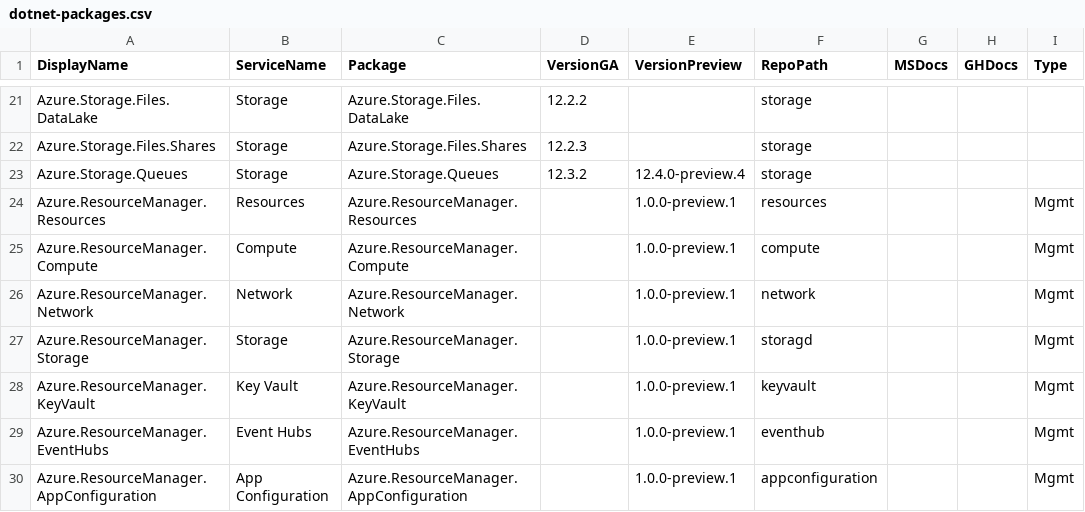
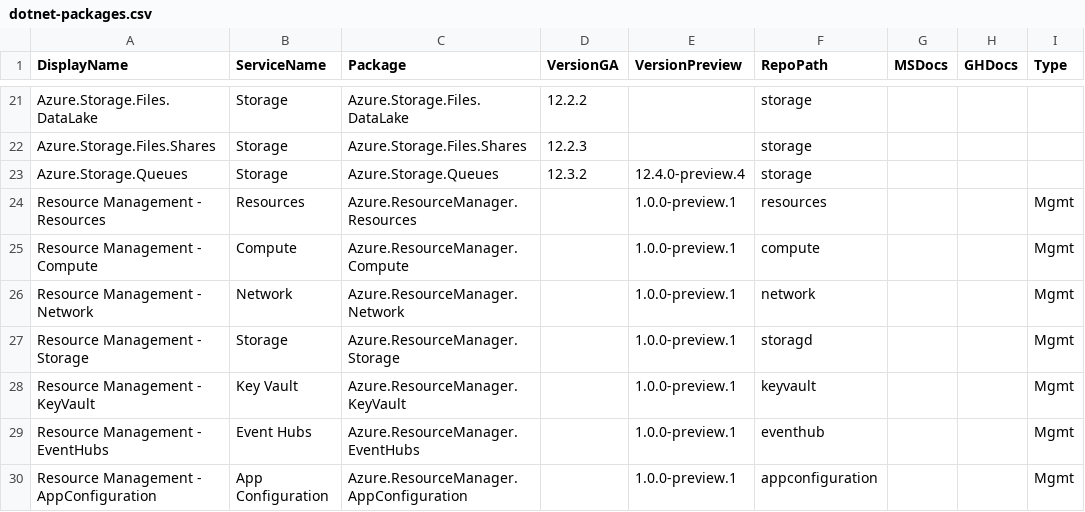
Before and after one commit to Azure/azure-sdk, a CSV file: _data/releases/latest/dotnet-packages.csv, drawn as a sheet; only a part is shown, gaps mark what is left out.

```diff
--- a/_data/releases/latest/dotnet-packages.csv
+++ b/_data/releases/latest/dotnet-packages.csv
@@ -23,8 +23,8 @@ Azure.Storage.Files.Shares,Storage,Azure.Storage.Files.Shares,12.2.3,,storage,,,
 Azure.Storage.Queues,Storage,Azure.Storage.Queues,12.3.2,12.4.0-preview.4,storage,,,
-Azure.ResourceManager.Resources,Resources,Azure.ResourceManager.Resources,,1.0.0-preview.1,resources,,,Mgmt
-Azure.ResourceManager.Compute,Compute,Azure.ResourceManager.Compute,,1.0.0-preview.1,compute,,,Mgmt
-Azure.ResourceManager.Network,Network,Azure.ResourceManager.Network,,1.0.0-preview.1,network,,,Mgmt
-Azure.ResourceManager.Storage,Storage,Azure.ResourceManager.Storage,,1.0.0-preview.1,storagd,,,Mgmt
-Azure.ResourceManager.KeyVault,Key Vault,Azure.ResourceManager.KeyVault,,1.0.0-preview.1,keyvault,,,Mgmt
-Azure.ResourceManager.EventHubs,Event Hubs,Azure.ResourceManager.EventHubs,,1.0.0-preview.1,eventhub,,,Mgmt
-Azure.ResourceManager.AppConfiguration,App Configuration,Azure.ResourceManager.AppConfiguration,,1.0.0-preview.1,appconfiguration,,,Mgmt
+Resource Management - Resources,Resources,Azure.ResourceManager.Resources,,1.0.0-preview.1,resources,,,Mgmt
+Resource Management - Compute,Compute,Azure.ResourceManager.Compute,,1.0.0-preview.1,compute,,,Mgmt
+Resource Management - Network,Network,Azure.ResourceManager.Network,,1.0.0-preview.1,network,,,Mgmt
+Resource Management - Storage,Storage,Azure.ResourceManager.Storage,,1.0.0-preview.1,storagd,,,Mgmt
+Resource Management - KeyVault,Key Vault,Azure.ResourceManager.KeyVault,,1.0.0-preview.1,keyvault,,,Mgmt
+Resource Management - EventHubs,Event Hubs,Azure.ResourceManager.EventHubs,,1.0.0-preview.1,eventhub,,,Mgmt
+Resource Management - AppConfiguration,App Configuration,Azure.ResourceManager.AppConfiguration,,1.0.0-preview.1,appconfiguration,,,Mgmt
```
Also changed, not shown: _data/releases/latest/java-packages.csv, _data/releases/latest/python-packages.csv.
